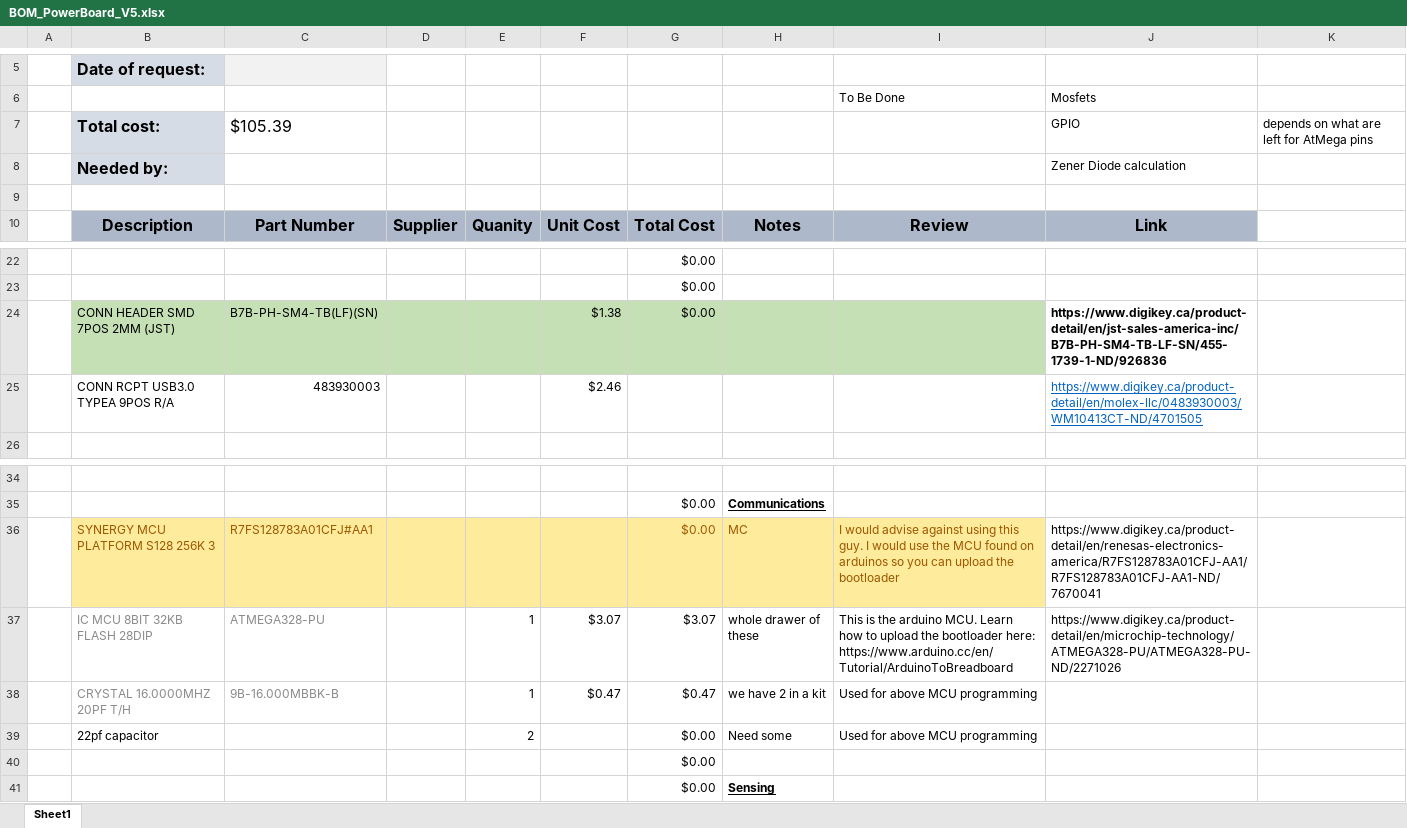
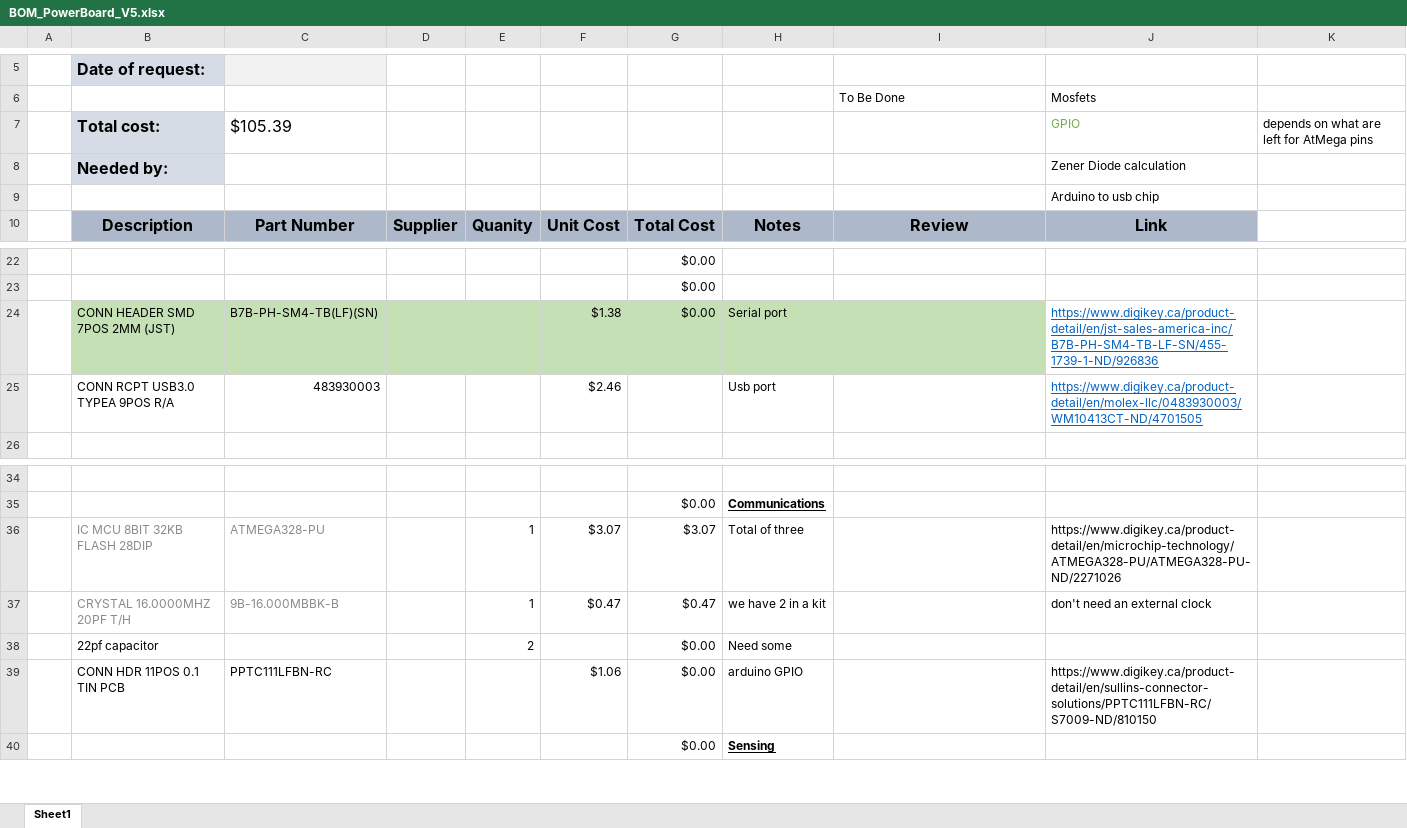
Before and after one commit to UofSSpaceTeam/rover-hardware, an Excel workbook: BOM/BOM_PowerBoard_V5.xlsx, sheet Sheet1, drawn as a sheet; only a part is shown, gaps mark what is left out; values as stored, in another font and other column widths than the file's, no borders; removed rows and columns are numbered as before the commit, all else as after; the diff names each change by its address in the sheet, - before the commit and + after, or states it on an @@ line.

Commit message:
Worked on Arm BOM

```diff
--- a/BOM/BOM_PowerBoard_V5.xlsx (sheet Sheet1)
+++ b/BOM/BOM_PowerBoard_V5.xlsx (sheet Sheet1)
-J7 text colour: black
+J7 text colour: #70AD47
-J9: (empty)
+J9: Arduino to usb chip
-H24: (empty)
+H24: Serial port
@@ J24 bold: on → off, underline: off → on, text colour: black → #0563C1 @@
-H25: (empty)
+H25: Usb port
-row 36:  | SYNERGY MCU PLATFORM S128 256K 3 | R7FS128783A01CFJ#AA1 |  |  |  | $0.00 | MC | I would advise against using this guy. I would use the MCU found on arduinos so you can upload the bootloader | https://www.digikey.ca/product-detail/en/renesas-electronics-america/R7FS128783A01CFJ-AA1/R7FS128783A01CFJ-AA1-ND/7670041
-H36: whole drawer of these
+H36: Total of three
-I36: This is the arduino MCU. Learn how to upload the bootloader here: https://www.arduino.cc/en/Tutorial/ArduinoToBreadboard
+I36: (empty)
-I37:I38: Used for above MCU programming
+I37:I38: (empty)
-J37: (empty)
+J37: don't need an external clock
-row 40:  |  |  |  |  |  | $0.00
+row 39:  | CONN HDR 11POS 0.1 TIN PCB | PPTC111LFBN-RC |  |  | $1.06 | $0.00 | arduino GPIO |  | https://www.digikey.ca/product-detail/en/sullins-connector-solutions/PPTC111LFBN-RC/S7009-ND/810150
```
Also changed, not shown: formulas that keep their value.
